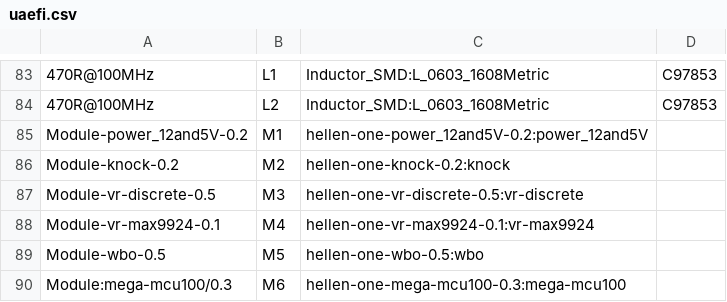
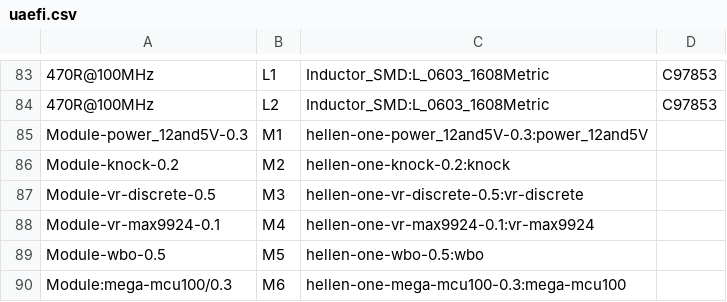
Before and after one commit to rusefi/uaefi, a CSV file: gerber/uaefi.csv, drawn as a sheet; only a part is shown, gaps mark what is left out.

```diff
--- a/gerber/uaefi.csv
+++ b/gerber/uaefi.csv
@@ -84,3 +84,3 @@
 "470R@100MHz","L2","Inductor_SMD:L_0603_1608Metric","C97853"
-"Module-power_12and5V-0.2","M1","hellen-one-power_12and5V-0.2:power_12and5V",""
+"Module-power_12and5V-0.3","M1","hellen-one-power_12and5V-0.3:power_12and5V",""
 "Module-knock-0.2","M2","hellen-one-knock-0.2:knock",""
```
Also changed, not shown: gerber/uaefi-all-pos.csv, 16 other files.
